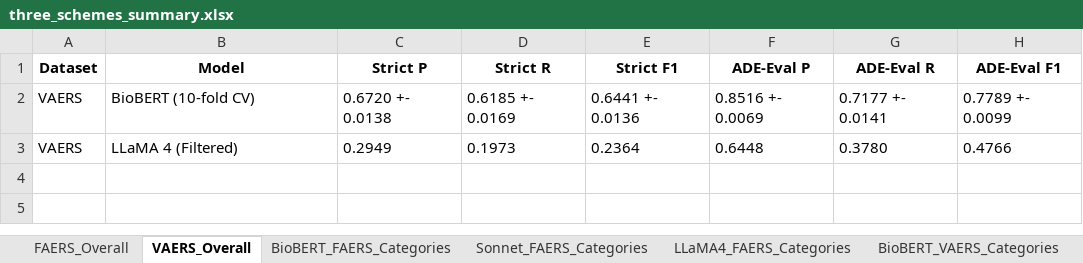
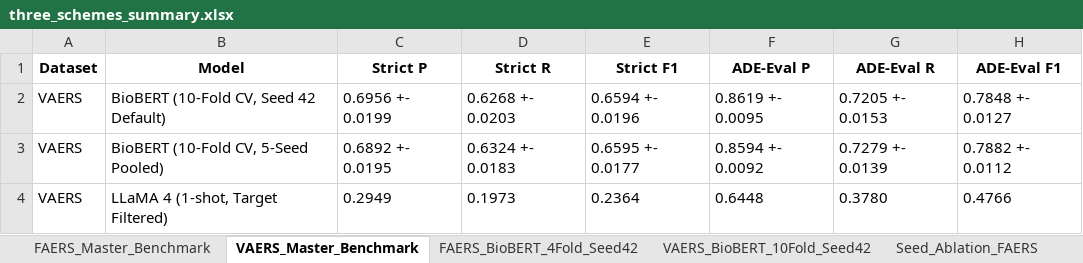
Before and after one commit to seldas/LLM4AE, an Excel workbook: publication/results/comparison_three_schemes/three_schemes_summary.xlsx, sheet VAERS_Master_Benchmark, drawn as a sheet; values as stored, in another font and other column widths than the file's, no borders; removed rows and columns are numbered as before the commit, all else as after; the diff names each change by its address in the sheet, - before the commit and + after, or states it on an @@ line.

Commit message:
chore: Update evaluation scripts and generate supplementary materials
- Implemented Two-Tier Evaluation Framework (Strict vs ADE-Eval)
- Updated BioBERT results to report mean/std across 10-fold CV, 4-fold LOO, and 5 random seeds (Seed 42 default)
- Updated evaluate_three_schemes.py and analyze_error_breakdown.py scripts
- Re-generated three_schemes_summary.xlsx and error_breakdown_summary.xlsx
- Drafted supplementary_materials.md with annotation guidelines and BioBERT rationale
- Updated manuscript_revision_plan.md with the latest metric breakdown

```diff
--- a/publication/results/comparison_three_schemes/three_schemes_summary.xlsx (sheet VAERS_Master_Benchmark)
+++ b/publication/results/comparison_three_schemes/three_schemes_summary.xlsx (sheet VAERS_Master_Benchmark)
-sheet tab: FAERS_Overall
+sheet tab: FAERS_Master_Benchmark
-sheet tab: VAERS_Overall
+sheet tab: VAERS_Master_Benchmark
+sheet tab: FAERS_BioBERT_4Fold_Seed42
+sheet tab: VAERS_BioBERT_10Fold_Seed42
+sheet tab: Seed_Ablation_FAERS
-row 2: VAERS | BioBERT (10-fold CV) | 0.6720 +- 0.0138 | 0.6185 +- 0.0169 | 0.6441 +- 0.0136 | 0.8516 +- 0.0069 | 0.7177 +- 0.0141 | 0.7789 +- 0.0099
+row 2: VAERS | BioBERT (10-Fold CV, Seed 42 Default) | 0.6956 +- 0.0199 | 0.6268 +- 0.0203 | 0.6594 +- 0.0196 | 0.8619 +- 0.0095 | 0.7205 +- 0.0153 | 0.7848 +- 0.0127
+row 3: VAERS | BioBERT (10-Fold CV, 5-Seed Pooled) | 0.6892 +- 0.0195 | 0.6324 +- 0.0183 | 0.6595 +- 0.0177 | 0.8594 +- 0.0092 | 0.7279 +- 0.0139 | 0.7882 +- 0.0112
-B4 (Model): LLaMA 4 (Filtered)
+B4 (Model): LLaMA 4 (1-shot, Target Filtered)
```
Also changed, not shown: sheet BioBERT_FAERS_Categories, sheet BioBERT_VAERS_Categories, sheet FAERS_Master_Benchmark, other sheet tabs, publication/results/error_analysis/error_breakdown_summary.xlsx, 4 other files.
